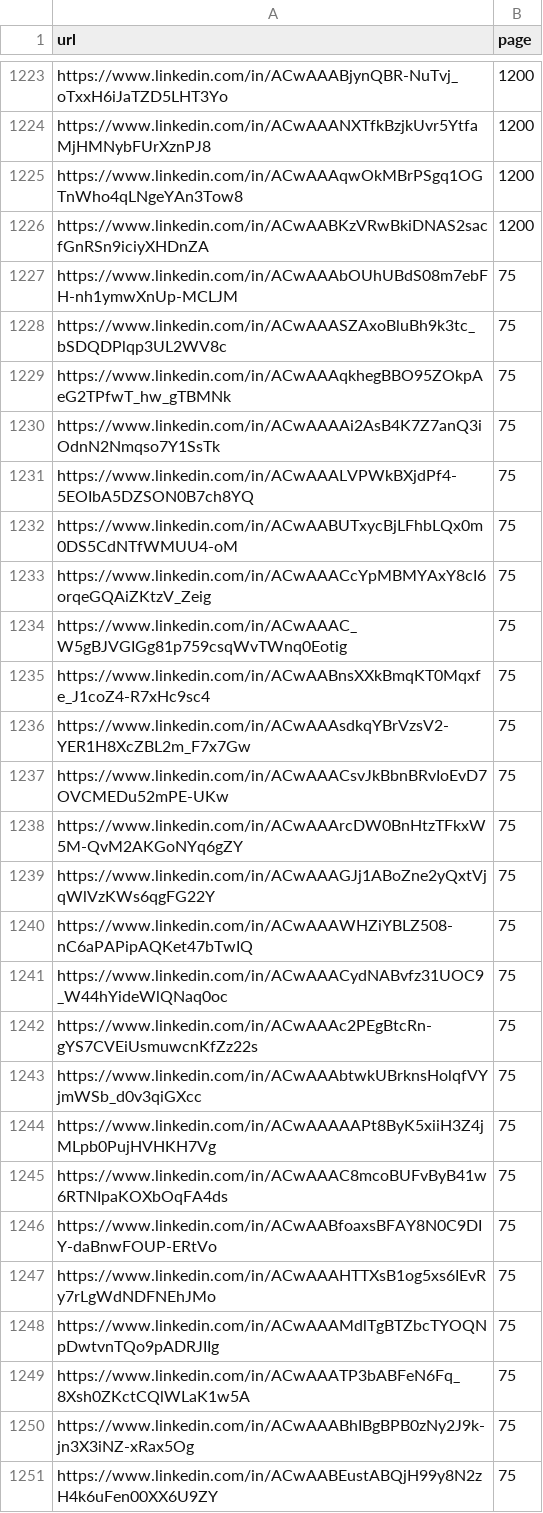
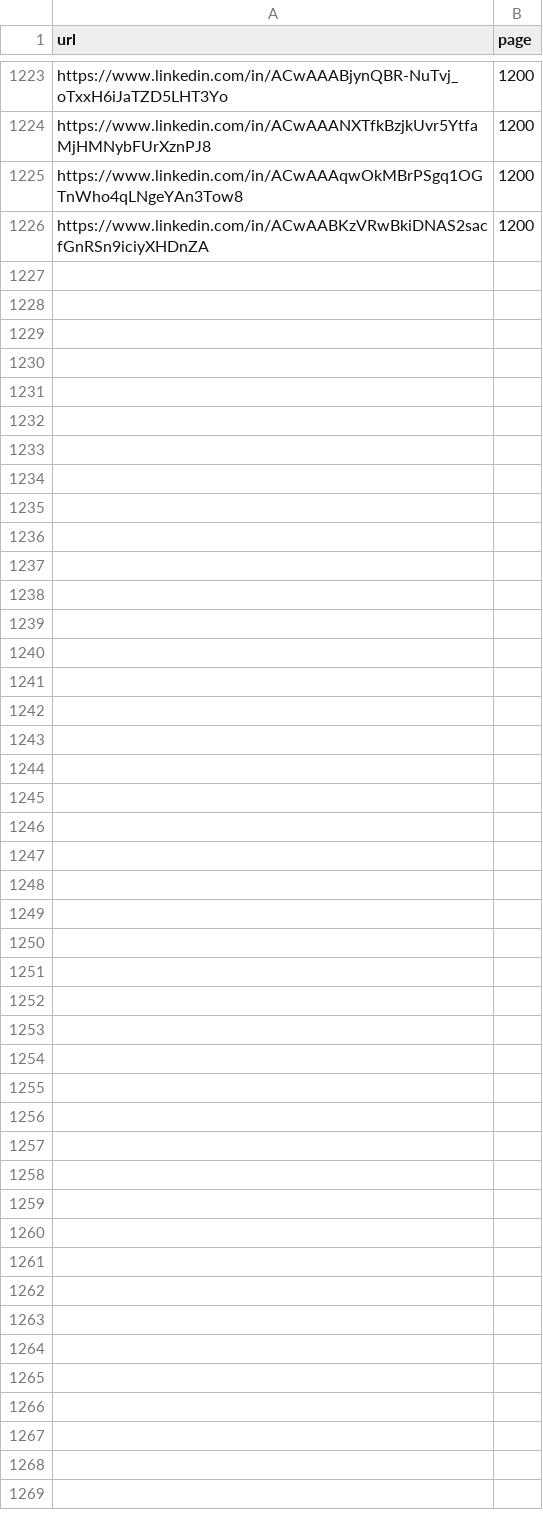
Before and after one commit to iceberg-zero/sales_navigator, a CSV file: linkedin_profile.csv, drawn as a sheet; only a part is shown, gaps mark what is left out.

```diff
--- a/linkedin_profile.csv
+++ b/linkedin_profile.csv
@@ -1226,26 +1226 @@ https://www.linkedin.com/in/ACwAAAqwOkMBrPSgq1OGTnWho4qLNgeYAn3Tow8,1200
 https://www.linkedin.com/in/ACwAABKzVRwBkiDNAS2sacfGnRSn9iciyXHDnZA,1200
-https://www.linkedin.com/in/ACwAAAbOUhUBdS08m7ebFH-nh1ymwXnUp-MCLJM,75
-https://www.linkedin.com/in/ACwAAASZAxoBluBh9k3tc_bSDQDPlqp3UL2WV8c,75
-https://www.linkedin.com/in/ACwAAAqkhegBBO95ZOkpAeG2TPfwT_hw_gTBMNk,75
-https://www.linkedin.com/in/ACwAAAAi2AsB4K7Z7anQ3iOdnN2Nmqso7Y1SsTk,75
-https://www.linkedin.com/in/ACwAAALVPWkBXjdPf4-5EOIbA5DZSON0B7ch8YQ,75
-https://www.linkedin.com/in/ACwAABUTxycBjLFhbLQx0m0DS5CdNTfWMUU4-oM,75
-https://www.linkedin.com/in/ACwAAACcYpMBMYAxY8cI6orqeGQAiZKtzV_Zeig,75
-https://www.linkedin.com/in/ACwAAAC_W5gBJVGIGg81p759csqWvTWnq0Eotig,75
-https://www.linkedin.com/in/ACwAABnsXXkBmqKT0Mqxfe_J1coZ4-R7xHc9sc4,75
-https://www.linkedin.com/in/ACwAAAsdkqYBrVzsV2-YER1H8XcZBL2m_F7x7Gw,75
-https://www.linkedin.com/in/ACwAAACsvJkBbnBRvIoEvD7OVCMEDu52mPE-UKw,75
-https://www.linkedin.com/in/ACwAAArcDW0BnHtzTFkxW5M-QvM2AKGoNYq6gZY,75
-https://www.linkedin.com/in/ACwAAAGJj1ABoZne2yQxtVjqWlVzKWs6qgFG22Y,75
-https://www.linkedin.com/in/ACwAAAWHZiYBLZ508-nC6aPAPipAQKet47bTwIQ,75
-https://www.linkedin.com/in/ACwAAACydNABvfz31UOC9_W44hYideWlQNaq0oc,75
-https://www.linkedin.com/in/ACwAAAc2PEgBtcRn-gYS7CVEiUsmuwcnKfZz22s,75
-https://www.linkedin.com/in/ACwAAAbtwkUBrknsHolqfVYjmWSb_d0v3qiGXcc,75
-https://www.linkedin.com/in/ACwAAAAAPt8ByK5xiiH3Z4jMLpb0PujHVHKH7Vg,75
-https://www.linkedin.com/in/ACwAAAC8mcoBUFvByB41w6RTNIpaKOXbOqFA4ds,75
-https://www.linkedin.com/in/ACwAABfoaxsBFAY8N0C9DIY-daBnwFOUP-ERtVo,75
-https://www.linkedin.com/in/ACwAAAHTTXsB1og5xs6IEvRy7rLgWdNDFNEhJMo,75
-https://www.linkedin.com/in/ACwAAAMdlTgBTZbcTYOQNpDwtvnTQo9pADRJIIg,75
-https://www.linkedin.com/in/ACwAAATP3bABFeN6Fq_8Xsh0ZKctCQlWLaK1w5A,75
-https://www.linkedin.com/in/ACwAAABhIBgBPB0zNy2J9k-jn3X3iNZ-xRax5Og,75
-https://www.linkedin.com/in/ACwAABEustABQjH99y8N2zH4k6uFen00XX6U9ZY,75
```
Also changed, not shown: 4 other files.
